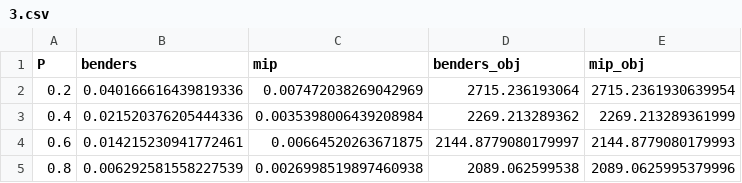
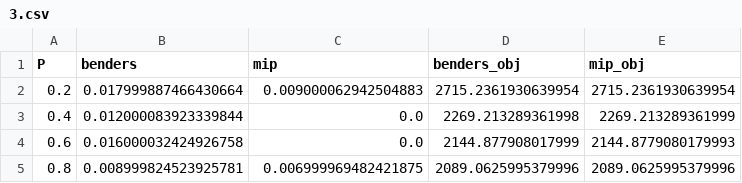
Before and after one commit to ClancyHeyworth/MATH3205, a CSV file: outputs/3.csv, drawn as a sheet.

```diff
--- a/outputs/3.csv
+++ b/outputs/3.csv
@@ -1,5 +1,5 @@
 P,benders,mip,benders_obj,mip_obj
-0.2,0.040166616439819336,0.007472038269042969,2715.236193064,2715.2361930639954
-0.4,0.021520376205444336,0.0035398006439208984,2269.213289362,2269.213289361999
-0.6,0.014215230941772461,0.00664520263671875,2144.8779080179997,2144.8779080179993
-0.8,0.006292581558227539,0.0026998519897460938,2089.062599538,2089.0625995379996
+0.2,0.017999887466430664,0.009000062942504883,2715.2361930639954,2715.2361930639954
+0.4,0.012000083923339844,0.0,2269.213289361998,2269.213289361999
+0.6,0.016000032424926758,0.0,2144.877908017999,2144.8779080179993
+0.8,0.008999824523925781,0.006999969482421875,2089.0625995379996,2089.0625995379996
```
Also changed, not shown: outputs/4.csv, outputs/5.csv, 2 other files.
